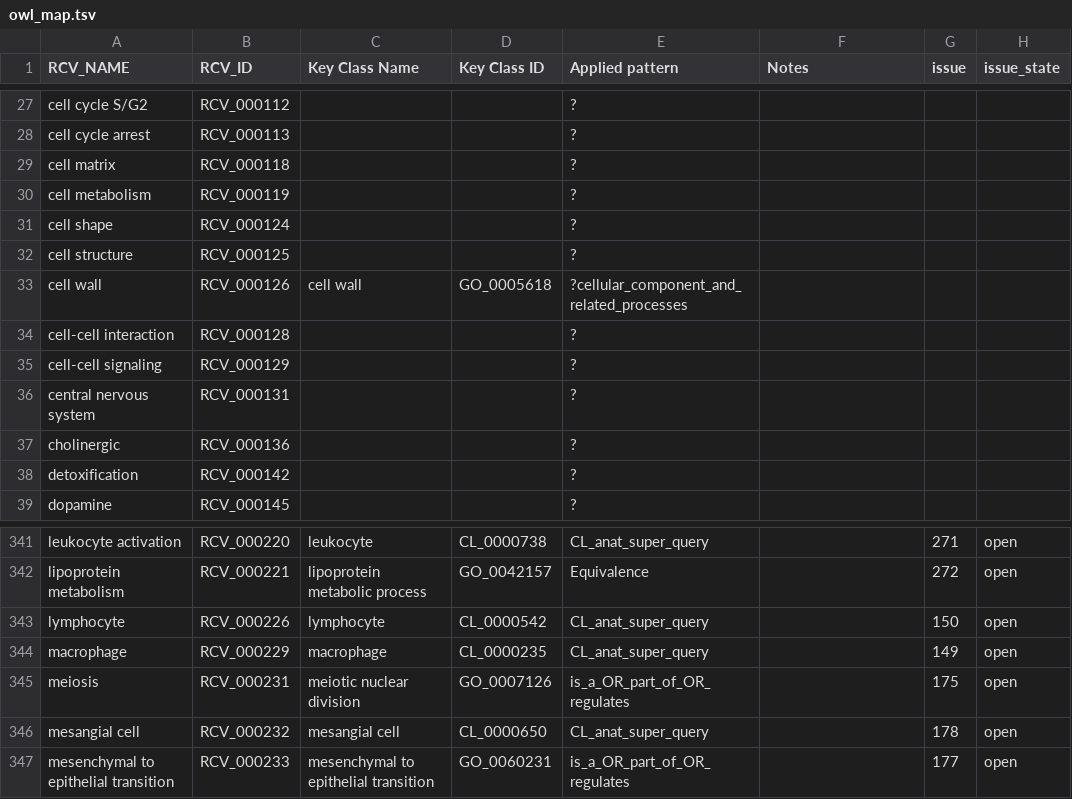
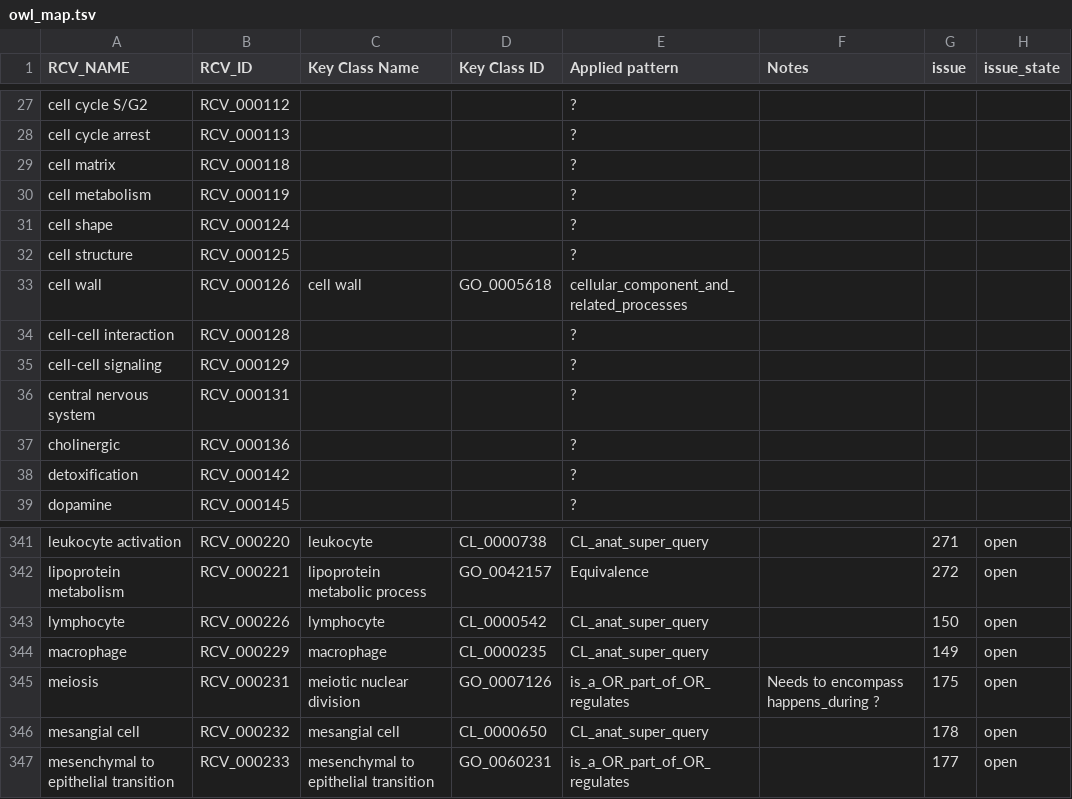
Before and after one commit to GO-ROCHE-COLLAB/Roche_CV_mapping, a TSV file: mapping_tables/owl_map.tsv, drawn as a sheet; only a part is shown, gaps mark what is left out; the diff covers the shown part only.

```diff
--- a/mapping_tables/owl_map.tsv
+++ b/mapping_tables/owl_map.tsv
@@ -32,3 +32,3 @@ cell shape	RCV_000124			?
 cell structure	RCV_000125			?			
-cell wall	RCV_000126	cell wall	GO_0005618	?cellular_component_and_related_processes			
+cell wall	RCV_000126	cell wall	GO_0005618	cellular_component_and_related_processes			
 cell-cell interaction	RCV_000128			?			
@@ -344,3 +344,3 @@ lymphocyte	RCV_000226	lymphocyte	CL_0000542	CL_anat_super_query		150	open
 macrophage	RCV_000229	macrophage	CL_0000235	CL_anat_super_query		149	open
-meiosis	RCV_000231	meiotic nuclear division	GO_0007126	is_a_OR_part_of_OR_regulates		175	open
+meiosis	RCV_000231	meiotic nuclear division	GO_0007126	is_a_OR_part_of_OR_regulates	Needs to encompass happens_during ?	175	open
 mesangial cell	RCV_000232	mesangial cell	CL_0000650	CL_anat_super_query		178	open
```
Also changed, not shown: 29 edited cells elsewhere in this file, mapping_tables/results/bone_RCV_000088.tsv, mapping_tables/results/cell-cell_adhesion_RCV_000127.tsv, 40 other files.
